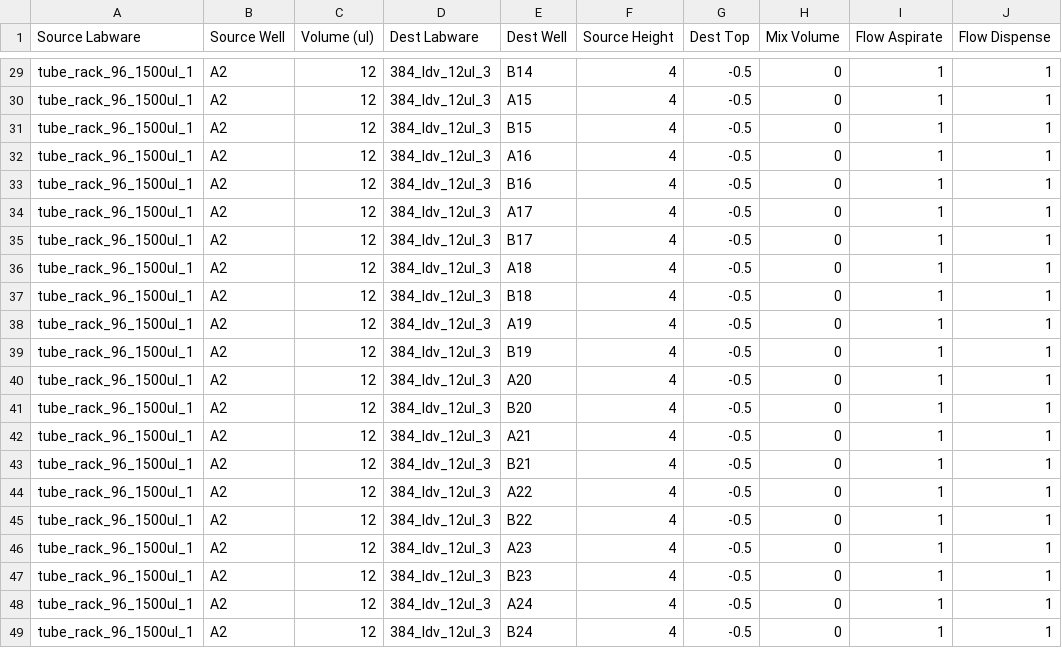
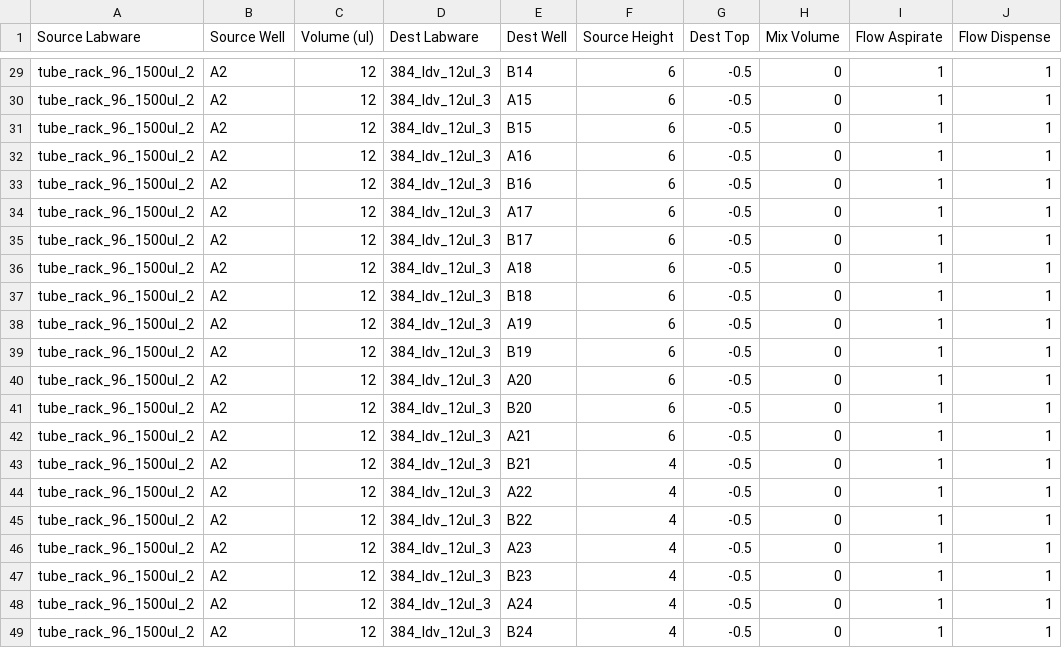
Before and after one commit to HiteSit/OT2_CherryPick, a CSV file: CSVs/fill_analytics_plate.csv, drawn as a sheet; only a part is shown, gaps mark what is left out; the diff covers the shown part only; the diff names each change by its address in the sheet, - before the commit and + after, or states it on an @@ line.

```diff
--- a/CSVs/fill_analytics_plate.csv
+++ b/CSVs/fill_analytics_plate.csv
-A29:A49 (Source Labware): tube_rack_96_1500ul_1
+A29:A49 (Source Labware): tube_rack_96_1500ul_2
-F29:F42 (Source Height): 4
+F29:F42 (Source Height): 6
```
Also changed, not shown: 54 edited cells elsewhere in this file, 2 other files.
